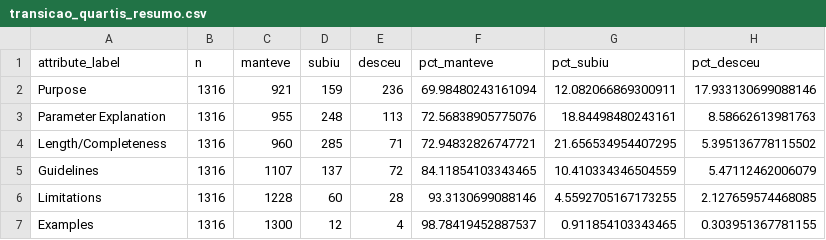
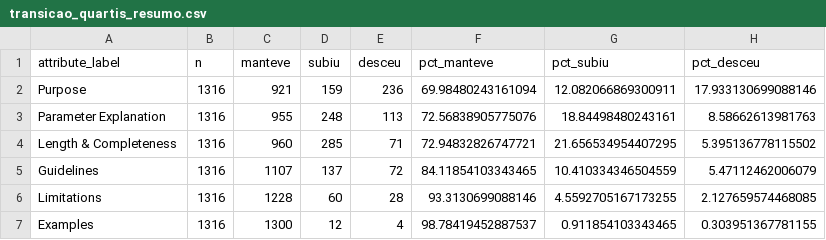
Before and after one commit to ViniciusRezendeA/TCC-II, a CSV file: charts/outputs/transicao_quartis_resumo.csv, drawn as a sheet.

```diff
--- a/charts/outputs/transicao_quartis_resumo.csv
+++ b/charts/outputs/transicao_quartis_resumo.csv
@@ -3,3 +3,3 @@ Purpose,1316,921,159,236,69.98480243161094,12.082066869300911,17.933130699088146
 Parameter Explanation,1316,955,248,113,72.56838905775076,18.84498480243161,8.58662613981763
-Length/Completeness,1316,960,285,71,72.94832826747721,21.656534954407295,5.395136778115502
+Length & Completeness,1316,960,285,71,72.94832826747721,21.656534954407295,5.395136778115502
 Guidelines,1316,1107,137,72,84.11854103343465,10.410334346504559,5.47112462006079
```
Also changed, not shown: charts/outputs/wilcoxon_resultados.csv, 11 other files.
